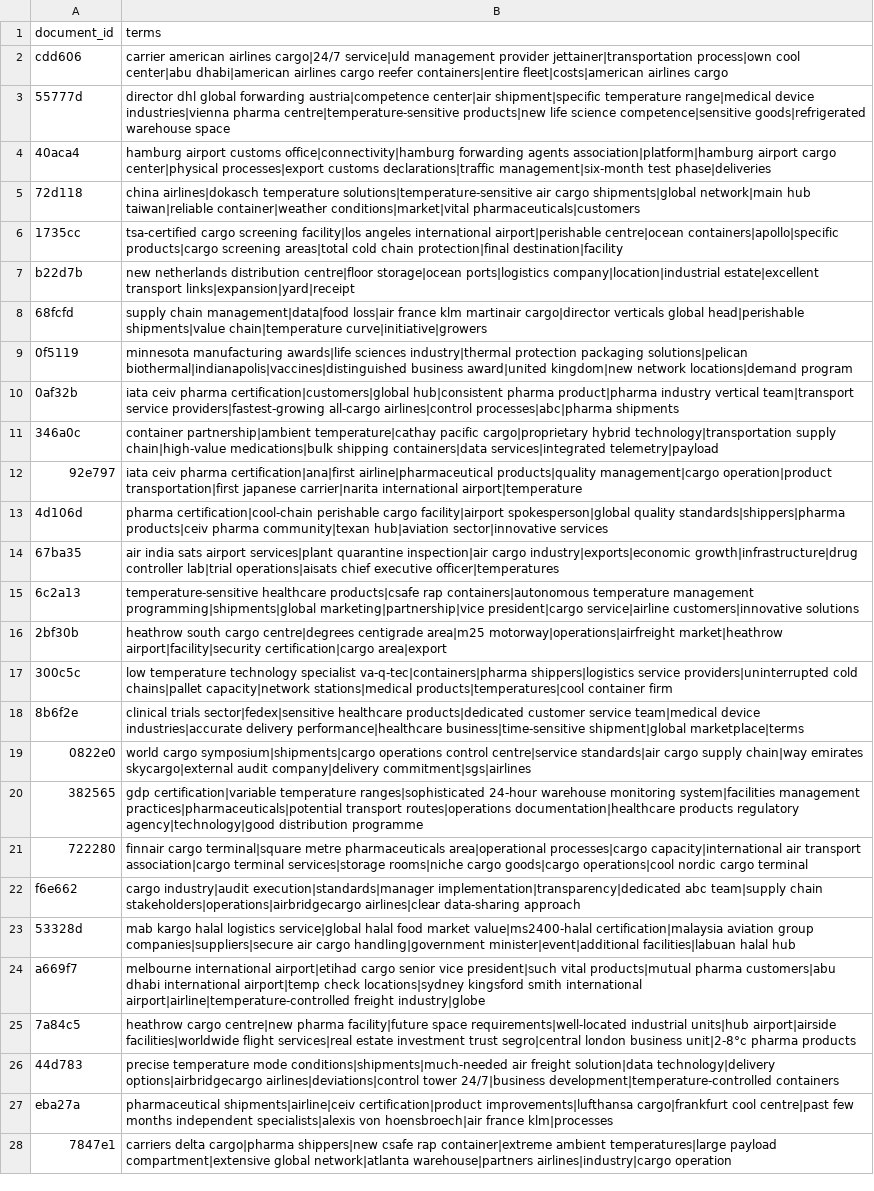
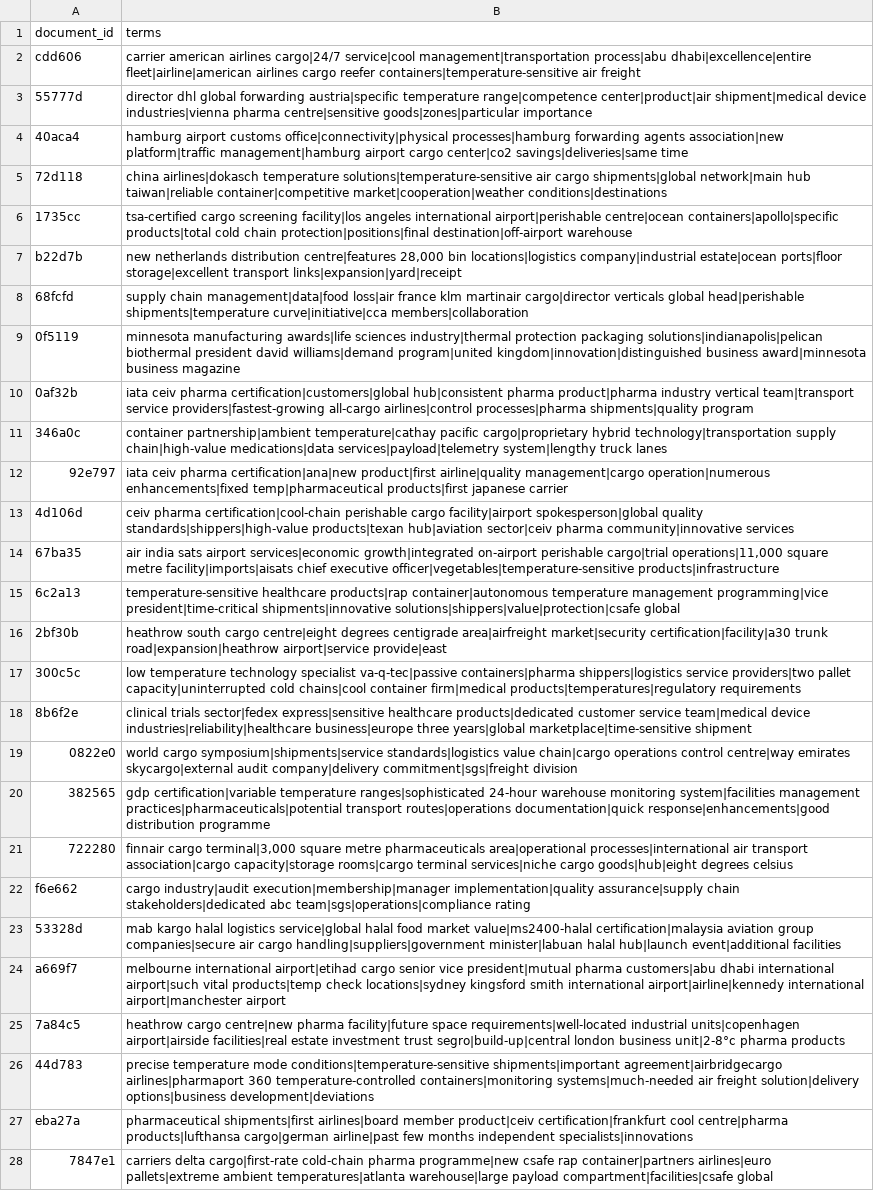
Before and after one commit to yoseflaw/KArgo, a CSV file: results/extracted_terms/embedrank_toronto_unigrams.csv, drawn as a sheet; only a part is shown; the diff covers the shown part only; the diff names each change by its address in the sheet, - before the commit and + after, or states it on an @@ line.

```diff
--- a/results/extracted_terms/embedrank_toronto_unigrams.csv
+++ b/results/extracted_terms/embedrank_toronto_unigrams.csv
-B2 (terms): …airlines cargo|24/7 service|uld management provider jettainer|transportation process|own cool center|abu dhabi|american airlines cargo reefer containers|entire fleet|costs|american airlines cargo
+B2 (terms): …airlines cargo|24/7 service|cool management|transportation process|abu dhabi|excellence|entire fleet|airline|american airlines cargo reefer containers|temperature-sensitive air freight
-B3 (terms): …global forwarding austria|competence center|air shipment|specific temperature range|medical device industries|vienna pharma centre|temperature-sensitive products|new life science competence|sensitive goods|refrigerated warehouse space
+B3 (terms): …global forwarding austria|specific temperature range|competence center|product|air shipment|medical device industries|vienna pharma centre|sensitive goods|zones|particular importance
-B4 (terms): …airport customs office|connectivity|hamburg forwarding agents association|platform|hamburg airport cargo center|physical processes|export customs declarations|traffic management|six-month test phase|deliveries
+B4 (terms): …airport customs office|connectivity|physical processes|hamburg forwarding agents association|new platform|traffic management|hamburg airport cargo center|co2 savings|deliveries|same time
-B5 (terms): …hub taiwan|reliable container|weather conditions|market|vital pharmaceuticals|customers
+B5 (terms): …hub taiwan|reliable container|competitive market|cooperation|weather conditions|destinations
-B6 (terms): …centre|ocean containers|apollo|specific products|cargo screening areas|total cold chain protection|final destination|facility
+B6 (terms): …centre|ocean containers|apollo|specific products|total cold chain protection|positions|final destination|off-airport warehouse
-B7 (terms): …netherlands distribution centre|floor storage|ocean ports|logistics company|location|industrial estate|excellent transport links|expansion|yard|receipt
+B7 (terms): …netherlands distribution centre|features 28,000 bin locations|logistics company|industrial estate|ocean ports|floor storage|excellent transport links|expansion|yard|receipt
-B8 (terms): …global head|perishable shipments|value chain|temperature curve|initiative|growers
+B8 (terms): …global head|perishable shipments|temperature curve|initiative|cca members|collaboration
-B9 (terms): …protection packaging solutions|pelican biothermal|indianapolis|vaccines|distinguished business award|united kingdom|new network locations|demand program
+B9 (terms): …protection packaging solutions|indianapolis|pelican biothermal president david williams|demand program|united kingdom|innovation|distinguished business award|minnesota business magazine
-B10 (terms): …all-cargo airlines|control processes|abc|pharma shipments
+B10 (terms): …all-cargo airlines|control processes|pharma shipments|quality program
-B11 (terms): …supply chain|high-value medications|bulk shipping containers|data services|integrated telemetry|payload
+B11 (terms): …supply chain|high-value medications|data services|payload|telemetry system|lengthy truck lanes
-B12 (terms): …ceiv pharma certification|ana|first airline|pharmaceutical products|quality management|cargo operation|product transportation|first japanese carrier|narita international airport|temperature
+B12 (terms): …ceiv pharma certification|ana|new product|first airline|quality management|cargo operation|numerous enhancements|fixed temp|pharmaceutical products|first japanese carrier
-B13 (terms): pharma certification|cool-chain perishable cargo facility|airport spokesperson|global quality standards|shippers|pharma products|ceiv pharma community|texan hub|aviation sector|innovative services
+B13 (terms): ceiv pharma certification|cool-chain perishable cargo facility|airport spokesperson|global quality standards|shippers|high-value products|texan hub|aviation sector|ceiv pharma community|innovative services
-B14 (terms): …sats airport services|plant quarantine inspection|air cargo industry|exports|economic growth|infrastructure|drug controller lab|trial operations|aisats chief executive officer|temperatures
+B14 (terms): …sats airport services|economic growth|integrated on-airport perishable cargo|trial operations|11,000 square metre facility|imports|aisats chief executive officer|vegetables|temperature-sensitive products|infrastructure
-B15 (terms): temperature-sensitive healthcare products|csafe rap containers|autonomous temperature management programming|shipments|global marketing|partnership|vice president|cargo service|airline customers|innovative solutions
+B15 (terms): temperature-sensitive healthcare products|rap container|autonomous temperature management programming|vice president|time-critical shipments|innovative solutions|shippers|value|protection|csafe global
-B16 (terms): …south cargo centre|degrees centigrade area|m25 motorway|operations|airfreight market|heathrow airport|facility|security certification|cargo area|export
+B16 (terms): …south cargo centre|eight degrees centigrade area|airfreight market|security certification|facility|a30 trunk road|expansion|heathrow airport|service provide|east
-B17 (terms): …technology specialist va-q-tec|containers|pharma shippers|logistics service providers|uninterrupted cold chains|pallet capacity|network stations|medical products|temperatures|cool container firm
+B17 (terms): …technology specialist va-q-tec|passive containers|pharma shippers|logistics service providers|two pallet capacity|uninterrupted cold chains|cool container firm|medical products|temperatures|regulatory requirements
-B18 (terms): clinical trials sector|fedex|sensitive healthcare products|dedicated customer service team|medical device industries|accurate delivery performance|healthcare business|time-sensitive shipment|global marketplace|terms
+B18 (terms): clinical trials sector|fedex express|sensitive healthcare products|dedicated customer service team|medical device industries|reliability|healthcare business|europe three years|global marketplace|time-sensitive shipment
-B19 (terms): world cargo symposium|shipments|cargo operations control centre|service standards|air cargo supply chain|way emirates skycargo|external audit company|delivery commitment|sgs|airlines
+B19 (terms): world cargo symposium|shipments|service standards|logistics value chain|cargo operations control centre|way emirates skycargo|external audit company|delivery commitment|sgs|freight division
-B20 (terms): …transport routes|operations documentation|healthcare products regulatory agency|technology|good distribution programme
+B20 (terms): …transport routes|operations documentation|quick response|enhancements|good distribution programme
-B21 (terms): finnair cargo terminal|square metre pharmaceuticals area|operational processes|cargo capacity|international air transport association|cargo terminal services|storage rooms|niche cargo goods|cargo operations|cool nordic cargo terminal
+B21 (terms): finnair cargo terminal|3,000 square metre pharmaceuticals area|operational processes|international air transport association|cargo capacity|storage rooms|cargo terminal services|niche cargo goods|hub|eight degrees celsius
-B22 (terms): cargo industry|audit execution|standards|manager implementation|transparency|dedicated abc team|supply chain stakeholders|operations|airbridgecargo airlines|clear data-sharing approach
+B22 (terms): cargo industry|audit execution|membership|manager implementation|quality assurance|supply chain stakeholders|dedicated abc team|sgs|operations|compliance rating
-B23 (terms): …aviation group companies|suppliers|secure air cargo handling|government minister|event|additional facilities|labuan halal hub
+B23 (terms): …aviation group companies|secure air cargo handling|suppliers|government minister|labuan halal hub|launch event|additional facilities
-B24 (terms): …senior vice president|such vital products|mutual pharma customers|abu dhabi international airport|temp check locations|sydney kingsford smith international airport|airline|temperature-controlled freight industry|globe
+B24 (terms): …senior vice president|mutual pharma customers|abu dhabi international airport|such vital products|temp check locations|sydney kingsford smith international airport|airline|kennedy international airport|manchester airport
-B25 (terms): …requirements|well-located industrial units|hub airport|airside facilities|worldwide flight services|real estate investment trust segro|central london business…
+B25 (terms): …requirements|well-located industrial units|copenhagen airport|airside facilities|real estate investment trust segro|build-up|central london business…
-B26 (terms): …temperature mode conditions|shipments|much-needed air freight solution|data technology|delivery options|airbridgecargo airlines|deviations|control tower 24/7|business development|temperature-controlled containers
+B26 (terms): …temperature mode conditions|temperature-sensitive shipments|important agreement|airbridgecargo airlines|pharmaport 360 temperature-controlled containers|monitoring systems|much-needed air freight solution|delivery options|business development|deviations
-B27 (terms): pharmaceutical shipments|airline|ceiv certification|product improvements|lufthansa cargo|frankfurt cool centre|past few months independent specialists|alexis von hoensbroech|air france klm|processes
+B27 (terms): pharmaceutical shipments|first airlines|board member product|ceiv certification|frankfurt cool centre|pharma products|lufthansa cargo|german airline|past few months independent specialists|innovations
-B28 (terms): carriers delta cargo|pharma shippers|new csafe rap container|extreme ambient temperatures|large payload compartment|extensive global network|atlanta warehouse|partners airlines|industry|cargo operation
+B28 (terms): carriers delta cargo|first-rate cold-chain pharma programme|new csafe rap container|partners airlines|euro pallets|extreme ambient temperatures|atlanta warehouse|large payload compartment|facilities|csafe global
```
Also changed, not shown: 41 edited cells elsewhere in this file, results/extracted_terms/positionrank.csv, results/extracted_terms/topicrank.csv, 28 other files.
